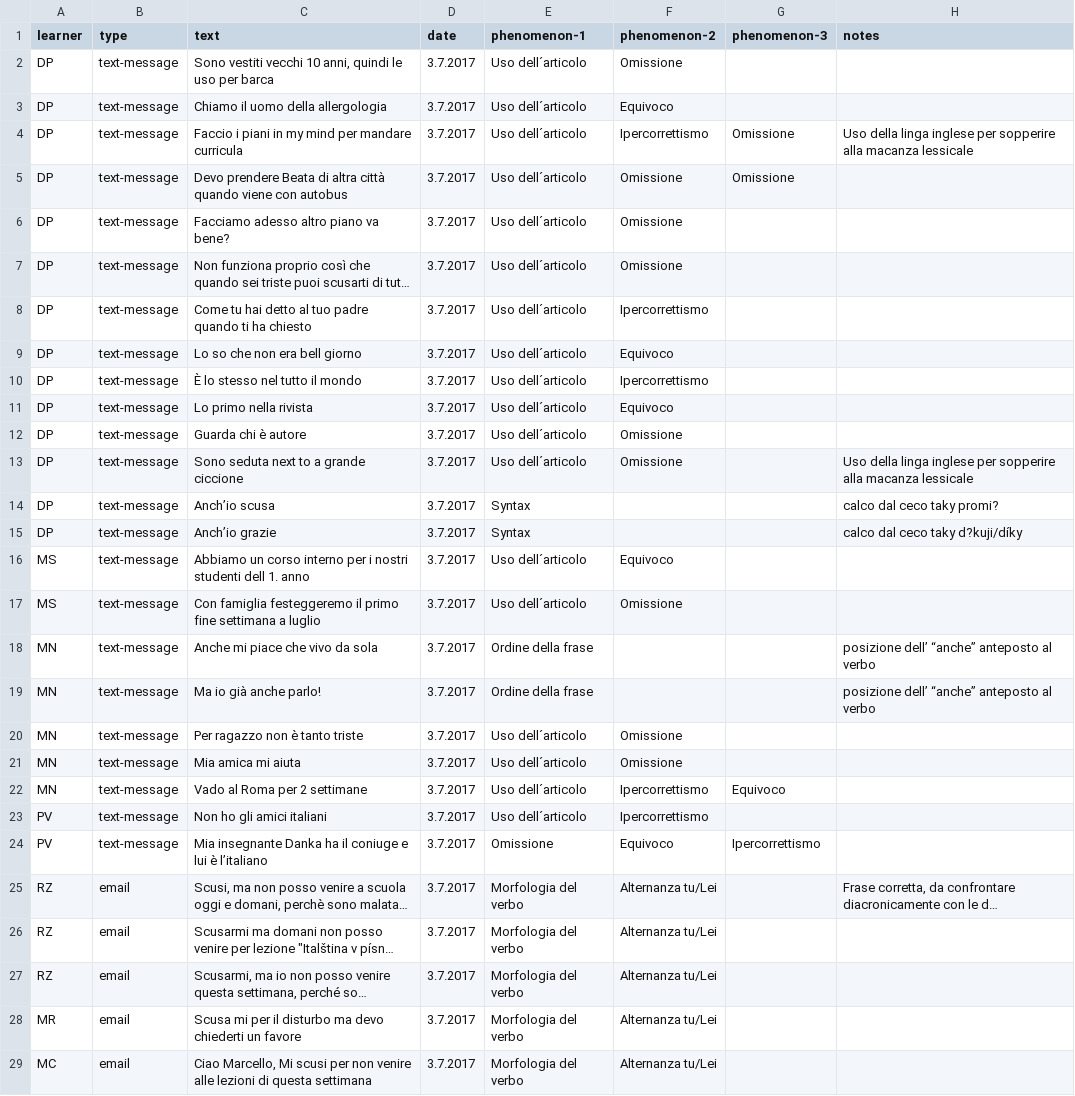
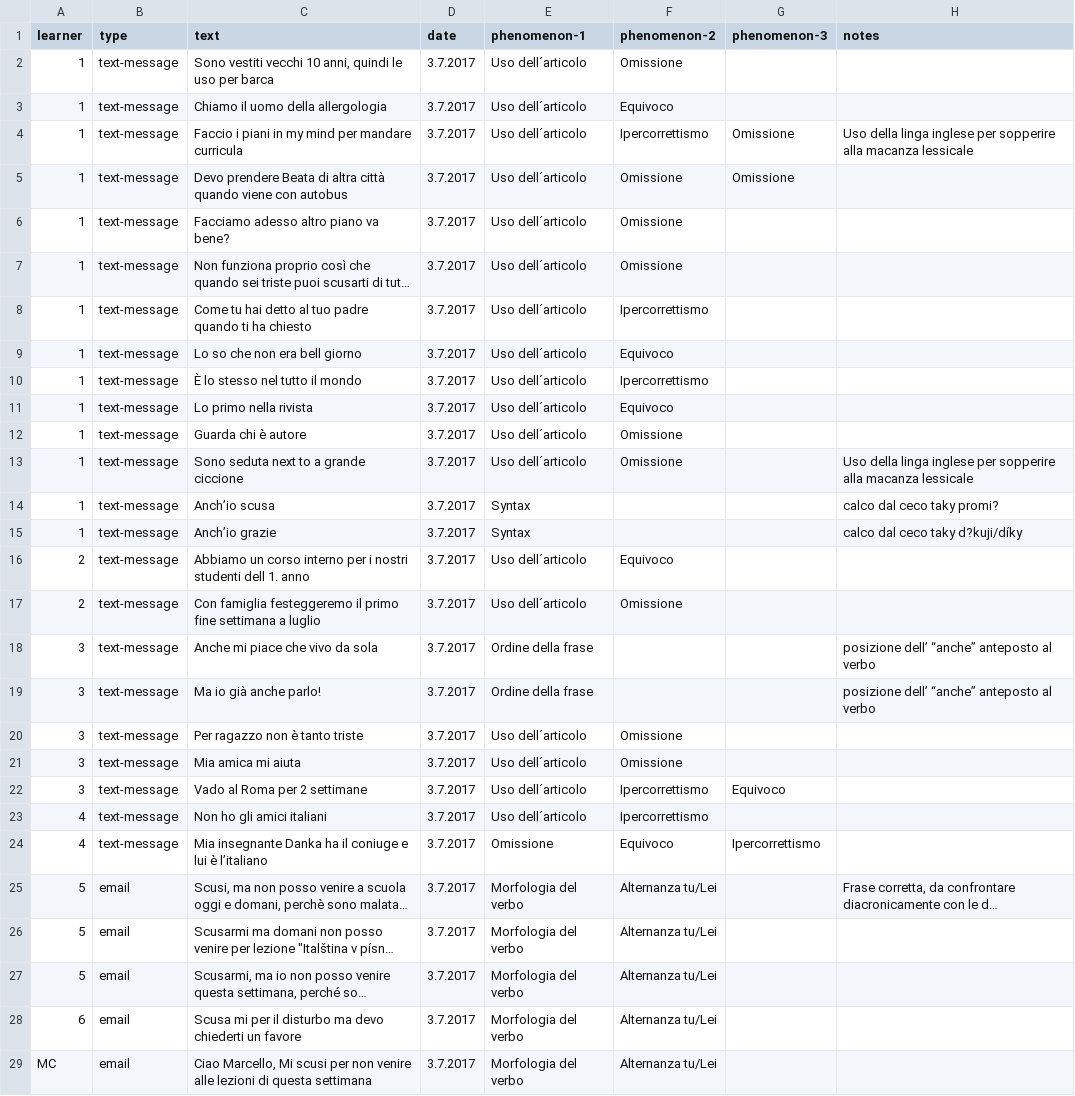
Before and after one commit to Czech-IT/Czech-IT.github.io, a CSV file: _data/table.csv, drawn as a sheet; only a part is shown; long unchanged cells end in …; the diff covers the shown part only; the diff names each change by its address in the sheet, - before the commit and + after, or states it on an @@ line.

Commit message:
Update table.csv

```diff
--- a/_data/table.csv
+++ b/_data/table.csv
-A2:A15 (learner): DP
+A2:A15 (learner): 1
-A16:A17 (learner): MS
+A16:A17 (learner): 2
-A18:A22 (learner): MN
+A18:A22 (learner): 3
-A23:A24 (learner): PV
+A23:A24 (learner): 4
-A25:A27 (learner): RZ
+A25:A27 (learner): 5
-A28 (learner): MR
+A28 (learner): 6
```
Also changed, not shown: 1 edited cell elsewhere in this file.
